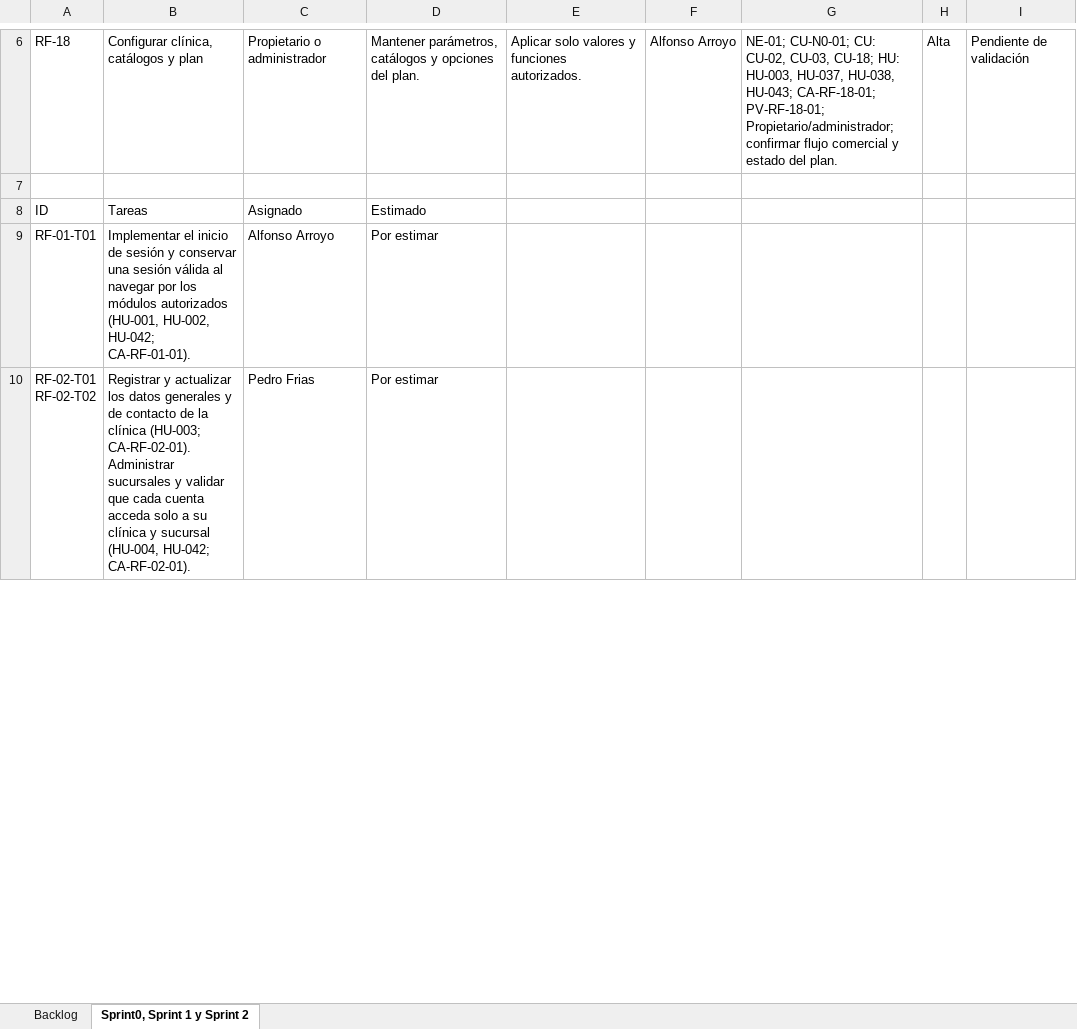
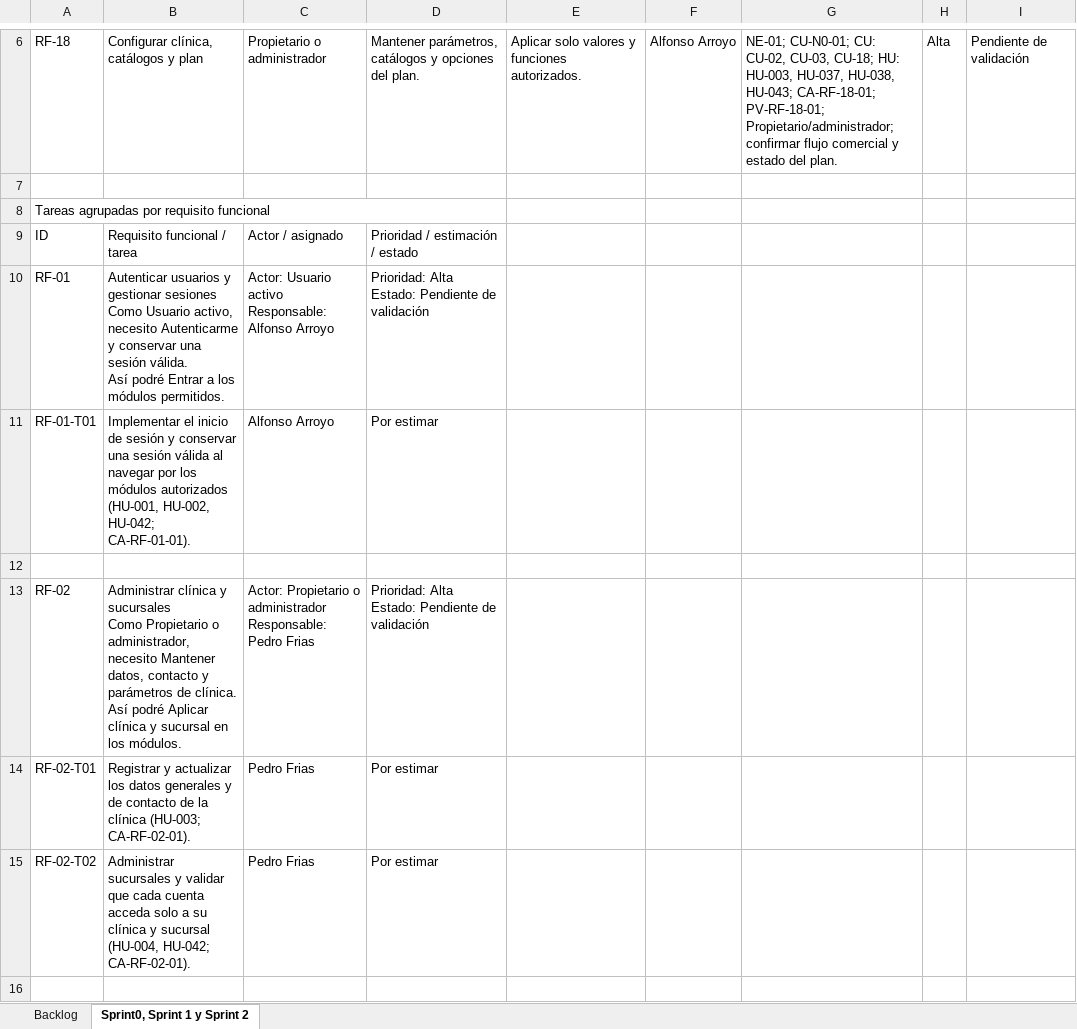
Before and after one commit to kerlyandreina/ChuquiKerly_36838_G6_ADSW, an Excel workbook: Parcial 2/G6_Backlog_AlaSynk_RF_V2.xlsx, sheet Sprint0, Sprint 1 y Sprint 2, drawn as a sheet; only a part is shown, gaps mark what is left out; values as stored, in another font and other column widths than the file's, no cell formats; addresses are those after the commit; ↵ is a line break in a cell; the diff covers the shown part only; the diff names each change by its address in the sheet, - before the commit and + after, or states it on an @@ line.

```diff
--- a/Parcial 2/G6_Backlog_AlaSynk_RF_V2.xlsx (sheet Sprint0, Sprint 1 y Sprint 2)
+++ b/Parcial 2/G6_Backlog_AlaSynk_RF_V2.xlsx (sheet Sprint0, Sprint 1 y Sprint 2)
+row 8: Tareas agrupadas por requisito funcional
-B9: Tareas
+B9: Requisito funcional / tarea
-C9: Asignado
+C9: Actor / asignado
-D9: Estimado
+D9: Prioridad / estimación / estado
+row 10: RF-01 | Autenticar usuarios y gestionar sesiones ↵ Como Usuario activo, necesito Autenticarme y conservar una sesión válida. ↵ Así podré Entrar a los módulos permitidos. | Actor: Usuario activo ↵ Responsable: Alfonso Arroyo | Prioridad: Alta ↵ Estado: Pendiente de validación
+row 12: (empty)
+row 13: RF-02 | Administrar clínica y sucursales ↵ Como Propietario o administrador, necesito Mantener datos, contacto y parámetros de clínica. ↵ Así podré Aplicar clínica y sucursal en los módulos. | Actor: Propietario o administrador ↵ Responsable: Pedro Frias | Prioridad: Alta ↵ Estado: Pendiente de validación
-A14: RF-02-T01 ↵ RF-02-T02
+A14: RF-02-T01
-B14: …(HU-003; CA-RF-02-01). ↵ Administrar sucursales y validar que cada cuenta acceda solo a su clínica y sucursal (HU-004, HU-042; CA-RF-02-01).
+B14: …(HU-003; CA-RF-02-01).
+row 15: RF-02-T02 | Administrar sucursales y validar que cada cuenta acceda solo a su clínica y sucursal (HU-004, HU-042; CA-RF-02-01). | Pedro Frias | Por estimar
+row 16: (empty)
```
Also changed, not shown: 52 added rows, 39 edited cells and merged cells elsewhere in this sheet, cell formats, PROYECTO/1. ELICITACION/1.5 BACKLOG/G6_Backlog_AlaSynk_RF_V2.xlsx.
